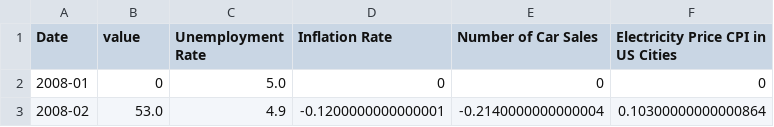
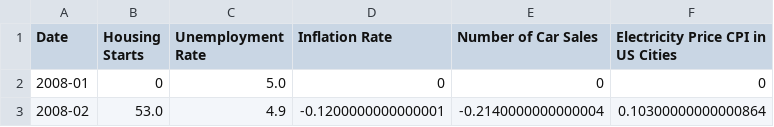
Before and after one commit to Pj-354/Python-Notebooks--Mine-, a CSV file: Dispersion/GARCH MIDAS/DCC MIDAS/Indicator - Economic.csv, drawn as a sheet; only a part is shown.

```diff
--- a/Dispersion/GARCH MIDAS/DCC MIDAS/Indicator - Economic.csv
+++ b/Dispersion/GARCH MIDAS/DCC MIDAS/Indicator - Economic.csv
@@ -1,2 +1,2 @@
-Date,value,Unemployment Rate,Inflation Rate,Number of Car Sales,Electricity Price CPI in US Cities
+Date,Housing Starts,Unemployment Rate,Inflation Rate,Number of Car Sales,Electricity Price CPI in US Cities
 2008-01,0,5.0,0,0,0
```
Also changed, not shown: 55 other files.
